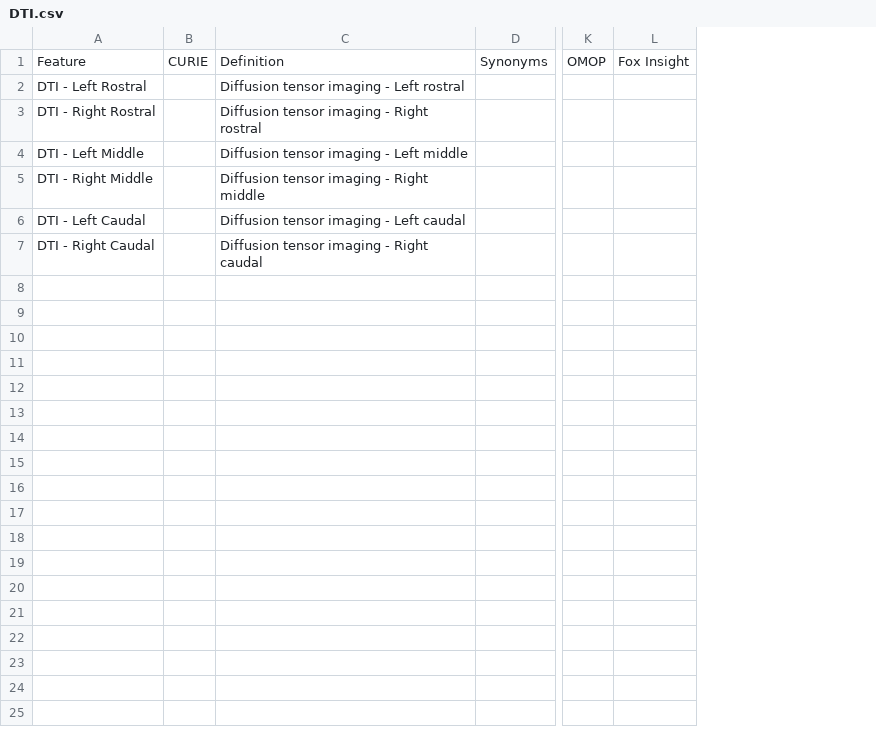
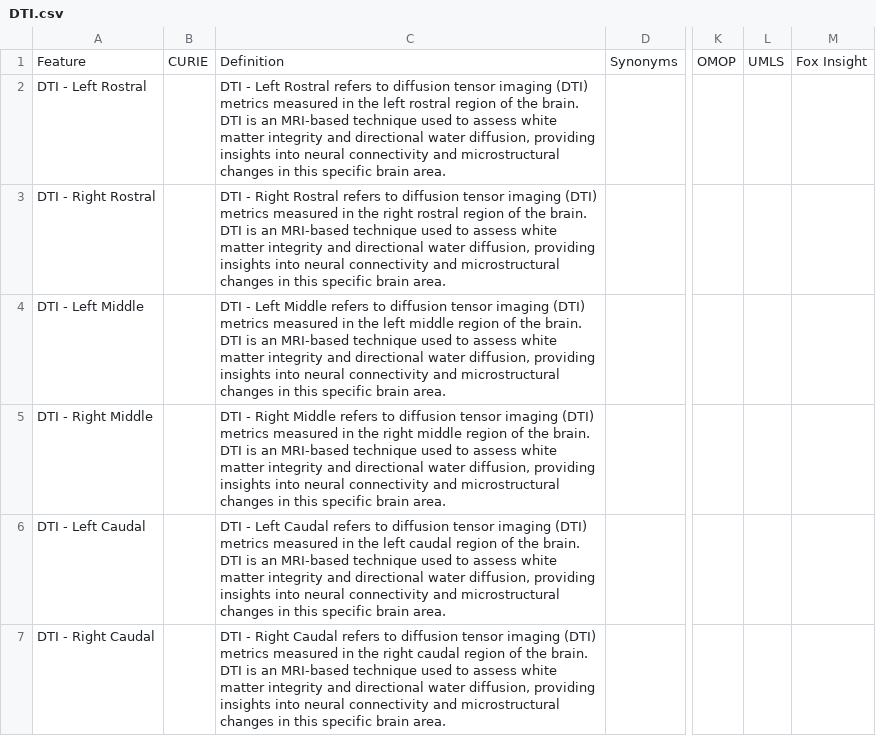
Before and after one commit to SCAI-BIO/PDataViewer, a CSV file: backend/data/cdm/DTI.csv, drawn as a sheet; only a part is shown, gaps mark what is left out; removed rows and columns are numbered as before the commit, all else as after; the diff names each change by its address in the sheet, - before the commit and + after, or states it on an @@ line.

```diff
--- a/backend/data/cdm/DTI.csv
+++ b/backend/data/cdm/DTI.csv
-column C, rows 1-7: Definition | Diffusion tensor imaging - Left rostral | Diffusion tensor imaging - Right rostral | Diffusion tensor imaging - Left middle | Diffusion tensor imaging - Right middle | Diffusion tensor imaging - Left caudal | Diffusion tensor imaging - Right caudal
+column C, rows 1-7: Definition | DTI - Left Rostral refers to diffusion tensor imaging (DTI) metrics measured in the left rostral region of the brain. DTI is an MRI-based technique used to assess white matter integrity and directional water diffusion, providing insights into neural connectivity and microstructural changes in this specific brain area. | DTI - Right Rostral refers to diffusion tensor imaging (DTI) metrics measured in the right rostral region of the brain. DTI is an MRI-based technique used to assess white matter integrity and directional water diffusion, providing insights into neural connectivity and microstructural changes in this specific brain area. | DTI - Left Middle refers to diffusion tensor imaging (DTI) metrics measured in the left middle region of the brain. DTI is an MRI-based technique used to assess white matter integrity and directional water diffusion, providing insights into neural connectivity and microstructural changes in this specific brain area. | DTI - Right Middle refers to diffusion tensor imaging (DTI) metrics measured in the right middle region of the brain. DTI is an MRI-based technique used to assess white matter integrity and directional water diffusion, providing insights into neural connectivity and microstructural changes in this specific brain area. | DTI - Left Caudal refers to diffusion tensor imaging (DTI) metrics measured in the left caudal region of the brain. DTI is an MRI-based technique used to assess white matter integrity and directional water diffusion, providing insights into neural connectivity and microstructural changes in this specific brain area. | DTI - Right Caudal refers to diffusion tensor imaging (DTI) metrics measured in the right caudal region of the brain. DTI is an MRI-based technique used to assess white matter integrity and directional water diffusion, providing insights into neural connectivity and microstructural changes in this specific brain area.
+column L, row 1: UMLS
```
Also changed, not shown: backend/data/cdm/Clinical.csv, backend/data/cdm/DaTscan.csv, 10 other files.
